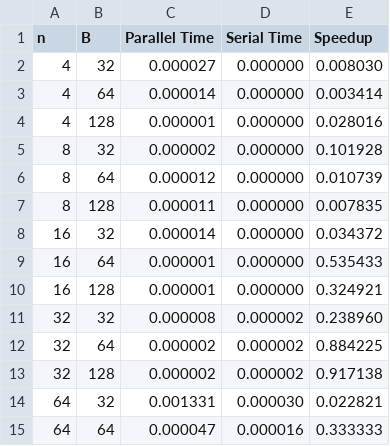
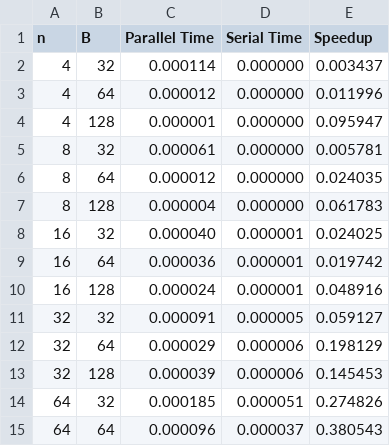
Before and after one commit to rgavigan/cs4402, a CSV file: assign1/results.csv, drawn as a sheet; only a part is shown; the diff covers the shown part only.

```diff
--- a/assign1/results.csv
+++ b/assign1/results.csv
@@ -1,15 +1,15 @@
 n,B,Parallel Time,Serial Time,Speedup
-4,32,0.000027,0.000000,0.008030
-4,64,0.000014,0.000000,0.003414
-4,128,0.000001,0.000000,0.028016
-8,32,0.000002,0.000000,0.101928
-8,64,0.000012,0.000000,0.010739
-8,128,0.000011,0.000000,0.007835
-16,32,0.000014,0.000000,0.034372
-16,64,0.000001,0.000000,0.535433
-16,128,0.000001,0.000000,0.324921
-32,32,0.000008,0.000002,0.238960
-32,64,0.000002,0.000002,0.884225
-32,128,0.000002,0.000002,0.917138
-64,32,0.001331,0.000030,0.022821
-64,64,0.000047,0.000016,0.333333
+4,32,0.000114,0.000000,0.003437
+4,64,0.000012,0.000000,0.011996
+4,128,0.000001,0.000000,0.095947
+8,32,0.000061,0.000000,0.005781
+8,64,0.000012,0.000000,0.024035
+8,128,0.000004,0.000000,0.061783
+16,32,0.000040,0.000001,0.024025
+16,64,0.000036,0.000001,0.019742
+16,128,0.000024,0.000001,0.048916
+32,32,0.000091,0.000005,0.059127
+32,64,0.000029,0.000006,0.198129
+32,128,0.000039,0.000006,0.145453
+64,32,0.000185,0.000051,0.274826
+64,64,0.000096,0.000037,0.380543
```
Also changed, not shown: 48 edited cells elsewhere in this file, assign1/resultsClosest.csv, 5 other files.
